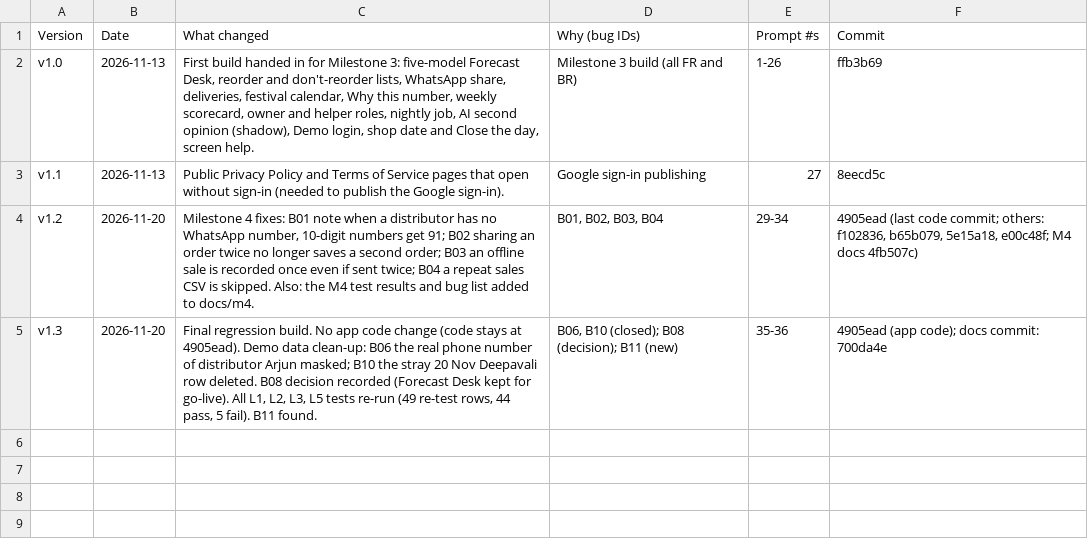
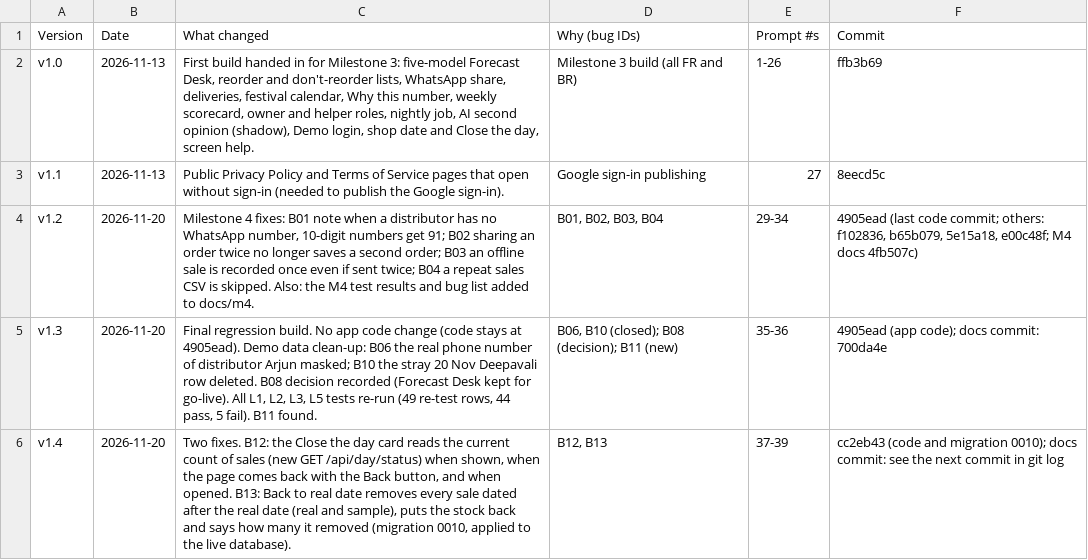
Before and after one commit to adityaranjith-web/stocksaathi, a CSV file: docs/m4/versions.csv, drawn as a sheet; the diff names each change by its address in the sheet, - before the commit and + after, or states it on an @@ line.

```diff
--- a/docs/m4/versions.csv
+++ b/docs/m4/versions.csv
+row 6: v1.4 | 2026-11-20 | Two fixes. B12: the Close the day card reads the current count of sales (new GET /api/day/status) when shown, when the page comes back with the Back button, and when opened. B13: Back to real date removes every sale dated after the real date (real and sample), puts the stock back and says how many it removed (migration 0010, applied to the live database). | B12, B13 | 37-39 | cc2eb43 (code and migration 0010); docs commit: see the next commit in git log
```
Also changed, not shown: docs/m4/bugs.csv, docs/m4/test-results.csv, 1 other file.
